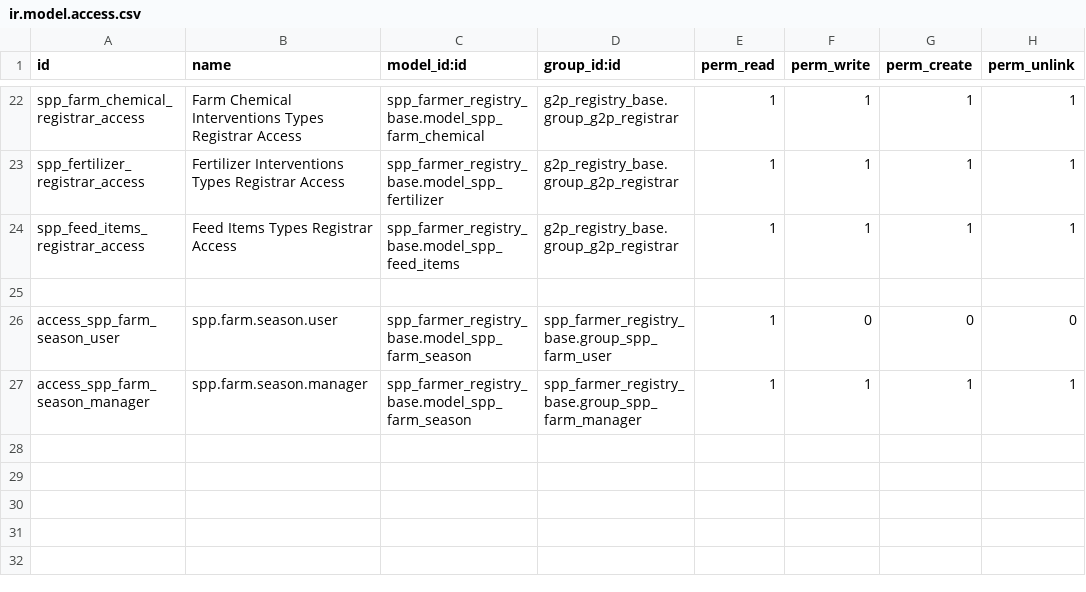
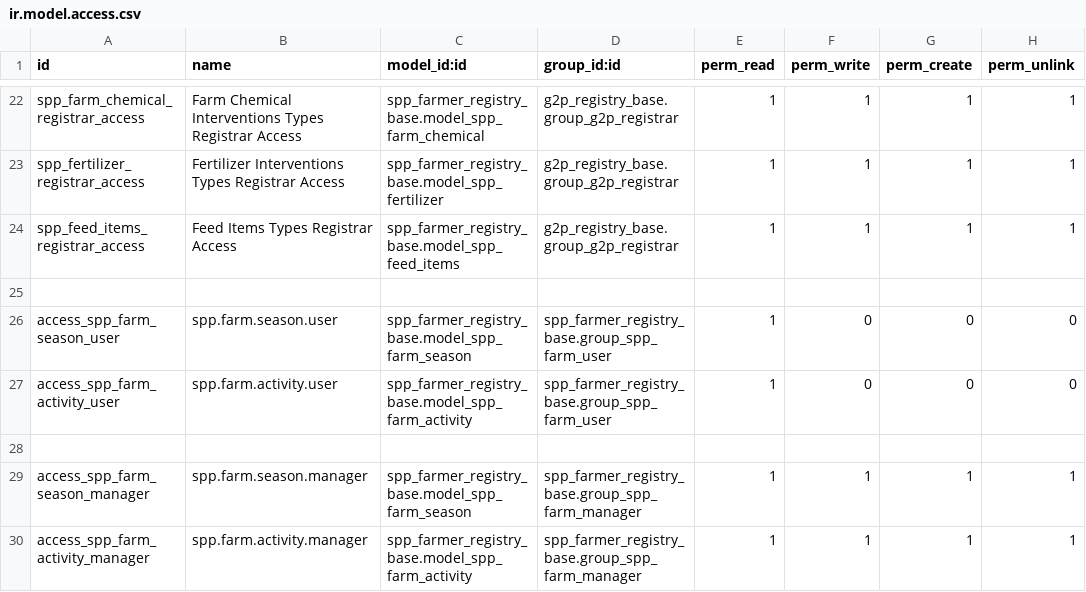
Before and after one commit to openspp-project/openspp-registry, a CSV file: spp_farmer_registry_base/security/ir.model.access.csv, drawn as a sheet; only a part is shown, gaps mark what is left out.

Commit message:
[ADD] spp_farmer_registry_base: add test cases

```diff
--- a/spp_farmer_registry_base/security/ir.model.access.csv
+++ b/spp_farmer_registry_base/security/ir.model.access.csv
@@ -26,2 +26,5 @@ spp_feed_items_registrar_access,Feed Items Types Registrar Access,spp_farmer_reg
 access_spp_farm_season_user,spp.farm.season.user,spp_farmer_registry_base.model_spp_farm_season,spp_farmer_registry_base.group_spp_farm_user,1,0,0,0
+access_spp_farm_activity_user,spp.farm.activity.user,spp_farmer_registry_base.model_spp_farm_activity,spp_farmer_registry_base.group_spp_farm_user,1,0,0,0
+
 access_spp_farm_season_manager,spp.farm.season.manager,spp_farmer_registry_base.model_spp_farm_season,spp_farmer_registry_base.group_spp_farm_manager,1,1,1,1
+access_spp_farm_activity_manager,spp.farm.activity.manager,spp_farmer_registry_base.model_spp_farm_activity,spp_farmer_registry_base.group_spp_farm_manager,1,1,1,1
```
Also changed, not shown: 2 other files.
